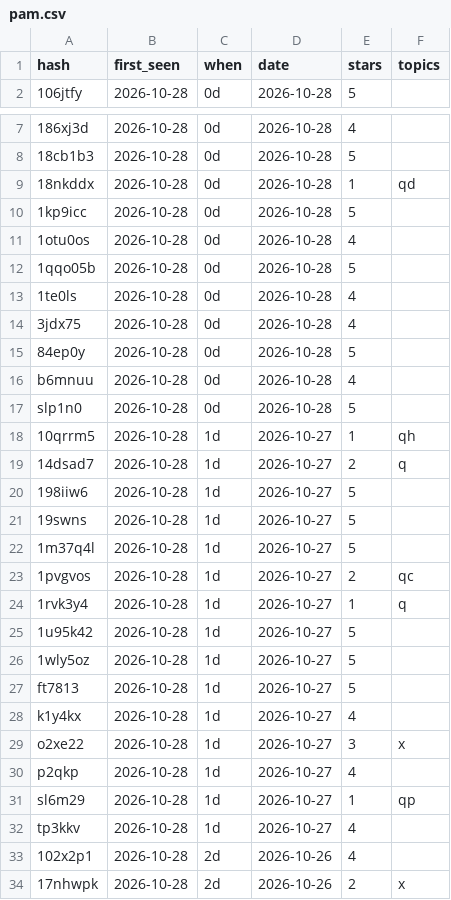
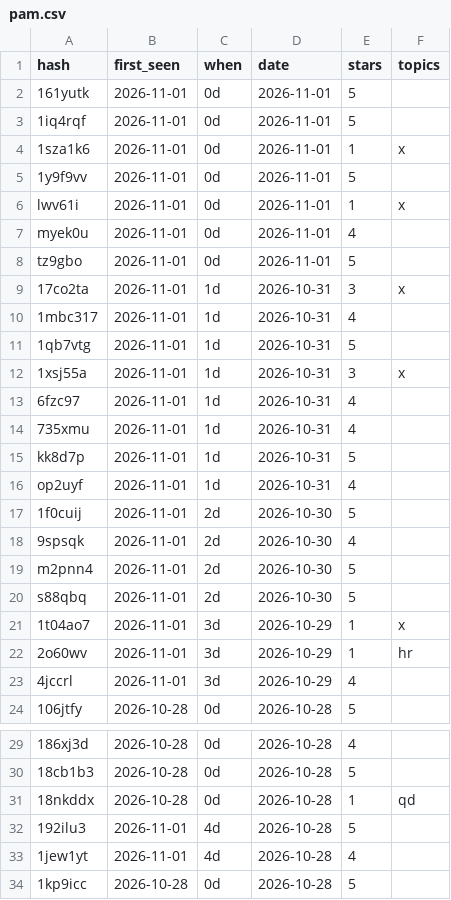
Before and after one commit to jesusparks/reviewcast, a CSV file: data/history/pam.csv, drawn as a sheet; only a part is shown, gaps mark what is left out; the shorter side is filled out with more unchanged rows; the diff covers the shown part only; the diff names each change by its address in the sheet, - before the commit and + after, or states it on an @@ line.

```diff
--- a/data/history/pam.csv
+++ b/data/history/pam.csv
+row 2: 161yutk | 2026-11-01 | 0d | 2026-11-01 | 5
+row 3: 1iq4rqf | 2026-11-01 | 0d | 2026-11-01 | 5
+row 4: 1sza1k6 | 2026-11-01 | 0d | 2026-11-01 | 1 | x
+row 5: 1y9f9vv | 2026-11-01 | 0d | 2026-11-01 | 5
+row 6: lwv61i | 2026-11-01 | 0d | 2026-11-01 | 1 | x
+row 7: myek0u | 2026-11-01 | 0d | 2026-11-01 | 4
+row 8: tz9gbo | 2026-11-01 | 0d | 2026-11-01 | 5
+row 9: 17co2ta | 2026-11-01 | 1d | 2026-10-31 | 3 | x
+row 10: 1mbc317 | 2026-11-01 | 1d | 2026-10-31 | 4
+row 11: 1qb7vtg | 2026-11-01 | 1d | 2026-10-31 | 5
+row 12: 1xsj55a | 2026-11-01 | 1d | 2026-10-31 | 3 | x
+row 13: 6fzc97 | 2026-11-01 | 1d | 2026-10-31 | 4
+row 14: 735xmu | 2026-11-01 | 1d | 2026-10-31 | 4
+row 15: kk8d7p | 2026-11-01 | 1d | 2026-10-31 | 5
+row 16: op2uyf | 2026-11-01 | 1d | 2026-10-31 | 4
+row 17: 1f0cuij | 2026-11-01 | 2d | 2026-10-30 | 5
+row 18: 9spsqk | 2026-11-01 | 2d | 2026-10-30 | 4
+row 19: m2pnn4 | 2026-11-01 | 2d | 2026-10-30 | 5
+row 20: s88qbq | 2026-11-01 | 2d | 2026-10-30 | 5
+row 21: 1t04ao7 | 2026-11-01 | 3d | 2026-10-29 | 1 | x
+row 22: 2o60wv | 2026-11-01 | 3d | 2026-10-29 | 1 | hr
+row 23: 4jccrl | 2026-11-01 | 3d | 2026-10-29 | 4
+row 32: 192ilu3 | 2026-11-01 | 4d | 2026-10-28 | 5
+row 33: 1jew1yt | 2026-11-01 | 4d | 2026-10-28 | 4
```
Also changed, not shown: 2 added rows elsewhere in this file, data/history/blackpool-zoo.csv, data/history/bobbejaanland.csv, 19 other files.
